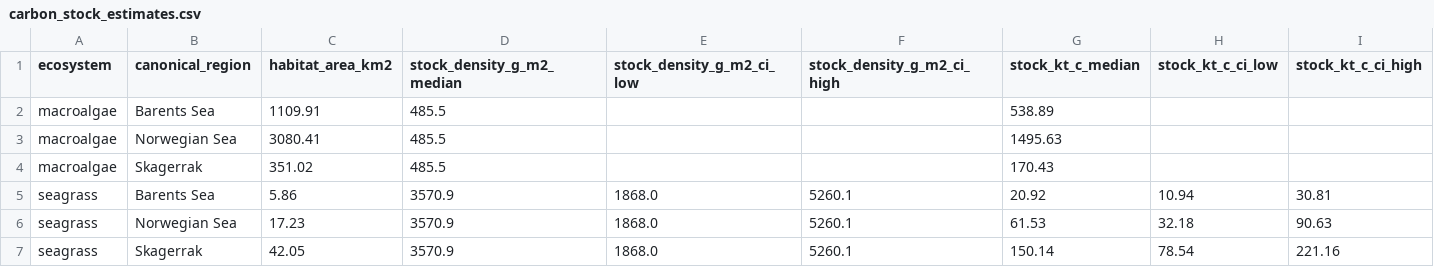
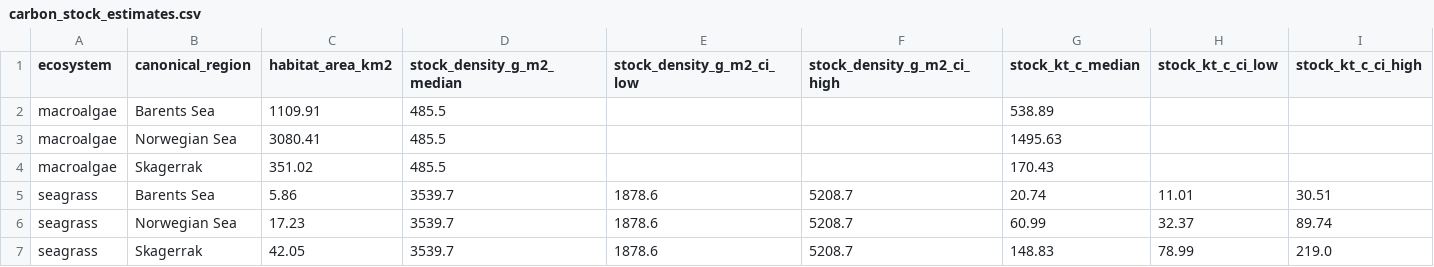
Before and after one commit to miaconti-bit/Norway-blue-carbon-interactive-map, a CSV file: figures/carbon_stock_estimates.csv (was figures/carbon_stocks/carbon_stock_estimates.csv), drawn as a sheet; only a part is shown; the diff names each change by its address in the sheet, - before the commit and + after, or states it on an @@ line.

Commit message:
Refactor figure scripts onto shared style module; reorg figures
- Add scripts/figure_style.py (use_min_font, add_caption) and apply across
  figure_* scripts; scripts now emit PNG only
- Move carbon-stock outputs up to figures/; regenerate figure PNGs
- Remove figures/archive/ from version control and gitignore it
  (kept locally; superseded/draft figures)

```diff
--- a/figures/carbon_stocks/carbon_stock_estimates.csv
+++ b/figures/carbon_stock_estimates.csv
-D5:D7 (stock_density_g_m2_median): 3570.9
+D5:D7 (stock_density_g_m2_median): 3539.7
-E5:E7 (stock_density_g_m2_ci_low): 1868.0
+E5:E7 (stock_density_g_m2_ci_low): 1878.6
-F5:F7 (stock_density_g_m2_ci_high): 5260.1
+F5:F7 (stock_density_g_m2_ci_high): 5208.7
-G5 (stock_kt_c_median): 20.92
+G5 (stock_kt_c_median): 20.74
-H5 (stock_kt_c_ci_low): 10.94
+H5 (stock_kt_c_ci_low): 11.01
-I5 (stock_kt_c_ci_high): 30.81
+I5 (stock_kt_c_ci_high): 30.51
-G6 (stock_kt_c_median): 61.53
+G6 (stock_kt_c_median): 60.99
-H6 (stock_kt_c_ci_low): 32.18
+H6 (stock_kt_c_ci_low): 32.37
-I6 (stock_kt_c_ci_high): 90.63
+I6 (stock_kt_c_ci_high): 89.74
-G7 (stock_kt_c_median): 150.14
+G7 (stock_kt_c_median): 148.83
-H7 (stock_kt_c_ci_low): 78.54
+H7 (stock_kt_c_ci_low): 78.99
-I7 (stock_kt_c_ci_high): 221.16
+I7 (stock_kt_c_ci_high): 219.0
```
Also changed, not shown: 52 other files.
